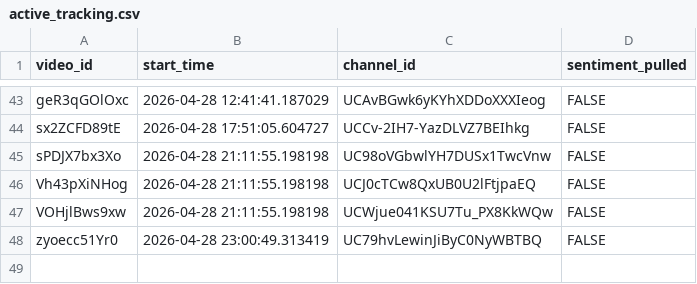
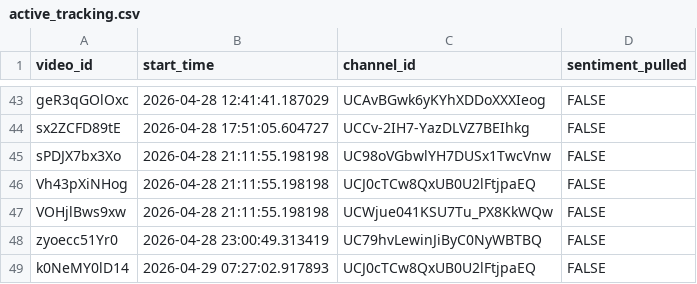
Before and after one commit to efejiroe/influencer-cv, a CSV file: data/active_tracking.csv, drawn as a sheet; only a part is shown, gaps mark what is left out.

```diff
--- a/data/active_tracking.csv
+++ b/data/active_tracking.csv
@@ -48 +48,2 @@
 "zyoecc51Yr0","2026-04-28 23:00:49.313419","UC79hvLewinJiByC0NyWBTBQ",FALSE
+"k0NeMY0lD14","2026-04-29 07:27:02.917893","UCJ0cTCw8QxUB0U2lFtjpaEQ",FALSE
```
Also changed, not shown: data/channel_video_lookup.csv, 1 other file.
